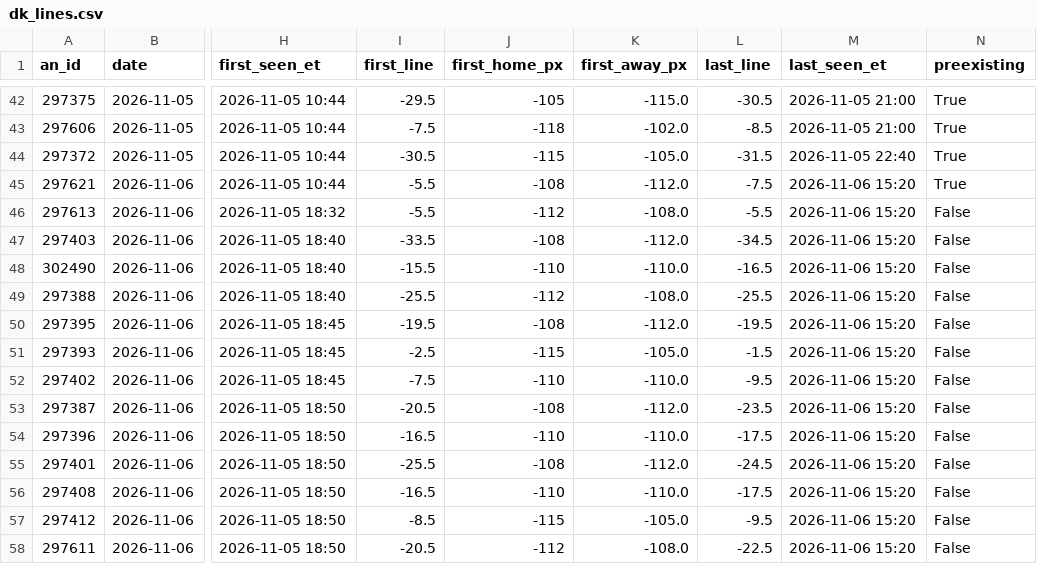
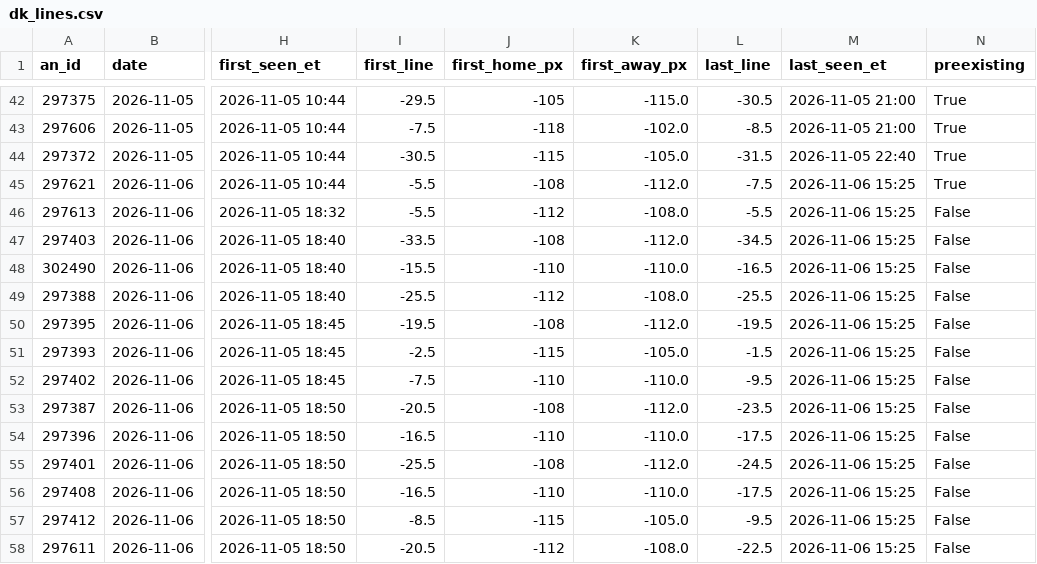
Before and after one commit to JeffreyD24/NCAAM, a CSV file: ncaab/state/dk_lines.csv, drawn as a sheet; only a part is shown, gaps mark what is left out; the diff covers the shown part only; the diff names each change by its address in the sheet, - before the commit and + after, or states it on an @@ line.

```diff
--- a/ncaab/state/dk_lines.csv
+++ b/ncaab/state/dk_lines.csv
-M45:M58 (last_seen_et): 2026-11-06 15:20
+M45:M58 (last_seen_et): 2026-11-06 15:25
```
Also changed, not shown: 49 edited cells elsewhere in this file, 2 other files.
